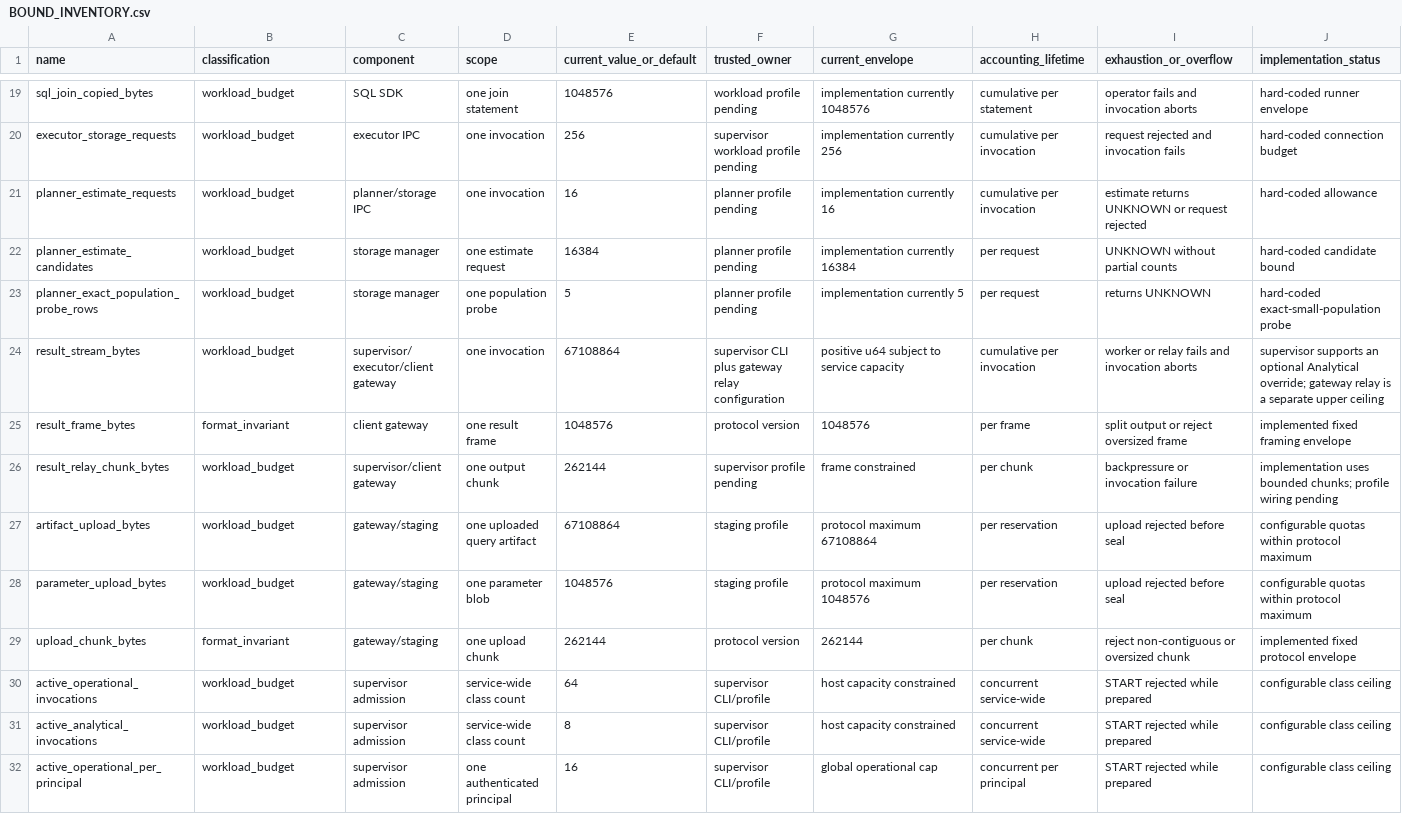
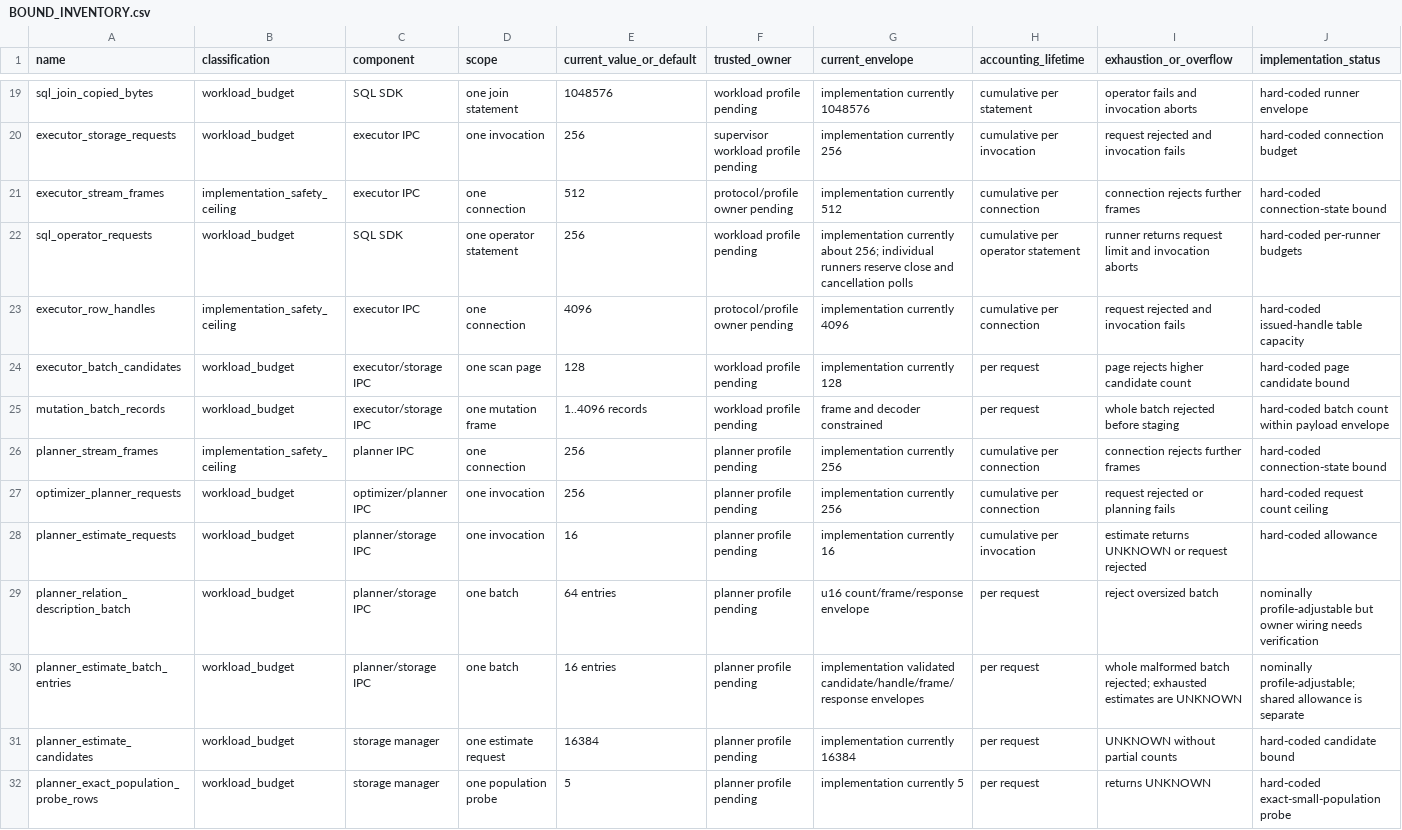
Before and after one commit to tpatrascu/prdb, a CSV file: plans/workload-profile/BOUND_INVENTORY.csv, drawn as a sheet; only a part is shown, gaps mark what is left out; the shorter side is filled out with more unchanged rows; rows hold the shown columns only; the diff names each change by its address in the sheet, - before the commit and + after, or states it on an @@ line.

Commit message:
Reconcile executor and planner bounds

```diff
--- a/plans/workload-profile/BOUND_INVENTORY.csv
+++ b/plans/workload-profile/BOUND_INVENTORY.csv
+row 21: executor_stream_frames | implementation_safety_ceiling | executor IPC | one connection | 512 | protocol/profile owner pending | implementation currently 512 | cumulative per connection | connection rejects further frames | hard-coded connection-state bound
+row 22: sql_operator_requests | workload_budget | SQL SDK | one operator statement | 256 | workload profile pending | implementation currently about 256; individual runners reserve close and cancellation polls | cumulative per operator statement | runner returns request limit and invocation aborts | hard-coded per-runner budgets
+row 23: executor_row_handles | implementation_safety_ceiling | executor IPC | one connection | 4096 | protocol/profile owner pending | implementation currently 4096 | cumulative per connection | request rejected and invocation fails | hard-coded issued-handle table capacity
+row 24: executor_batch_candidates | workload_budget | executor/storage IPC | one scan page | 128 | workload profile pending | implementation currently 128 | per request | page rejects higher candidate count | hard-coded page candidate bound
+row 25: mutation_batch_records | workload_budget | executor/storage IPC | one mutation frame | 1..4096 records | workload profile pending | frame and decoder constrained | per request | whole batch rejected before staging | hard-coded batch count within payload envelope
+row 26: planner_stream_frames | implementation_safety_ceiling | planner IPC | one connection | 256 | planner profile pending | implementation currently 256 | cumulative per connection | connection rejects further frames | hard-coded connection-state bound
+row 27: optimizer_planner_requests | workload_budget | optimizer/planner IPC | one invocation | 256 | planner profile pending | implementation currently 256 | cumulative per connection | request rejected or planning fails | hard-coded request count ceiling
+row 29: planner_relation_description_batch | workload_budget | planner/storage IPC | one batch | 64 entries | planner profile pending | u16 count/frame/response envelope | per request | reject oversized batch | nominally profile-adjustable but owner wiring needs verification
+row 30: planner_estimate_batch_entries | workload_budget | planner/storage IPC | one batch | 16 entries | planner profile pending | implementation validated candidate/handle/frame/response envelopes | per request | whole malformed batch rejected; exhausted estimates are UNKNOWN | nominally profile-adjustable; shared allowance is separate
```
Also changed, not shown: 1 other file.
